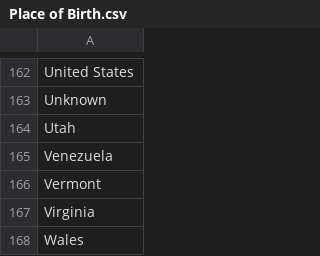
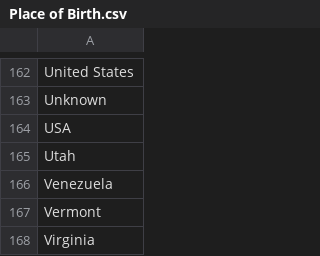
Before and after one commit to historyforge/historyforge, a CSV file: db/Place of Birth.csv, drawn as a sheet; only a part is shown, gaps mark what is left out; the shorter side is filled out with more unchanged rows; the diff names each change by its address in the sheet, - before the commit and + after, or states it on an @@ line.

Commit message:
add USA variant
* added USA variant to list of PoBs

```diff
--- a/db/Place of Birth.csv
+++ b/db/Place of Birth.csv
+row 164: USA
```
